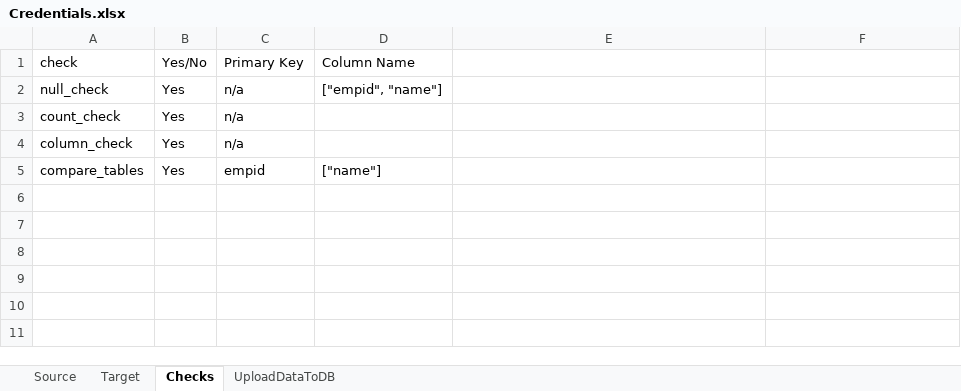
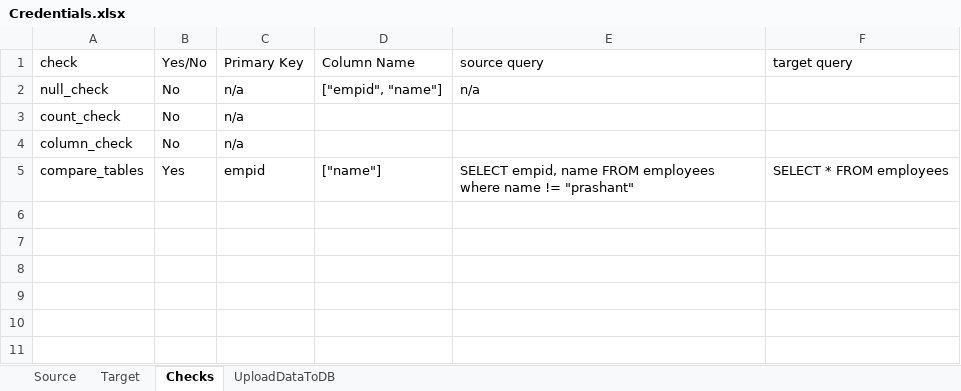
Before and after one commit to PRASHANTS19/ELT_Utility, an Excel workbook: Credentials/Credentials.xlsx, sheet Checks, drawn as a sheet; only a part is shown; values as stored, in another font and other column widths than the file's, no borders; the diff names each change by its address in the sheet, - before the commit and + after, or states it on an @@ line.

Commit message:
query

```diff
--- a/Credentials/Credentials.xlsx (sheet Checks)
+++ b/Credentials/Credentials.xlsx (sheet Checks)
-E1: (empty)
+E1: source query
-F1: (empty)
+F1: target query
-B2:B4 (Yes/No): Yes
+B2:B4 (Yes/No): No
-E2 (source query): (empty)
+E2 (source query): n/a
-E5 (source query): (empty)
+E5 (source query): SELECT empid, name FROM employees where name != "prashant"
-F5 (target query): (empty)
+F5 (target query): SELECT * FROM employees
```
Also changed, not shown: sheet Target, sheet Source, 3 other files.
